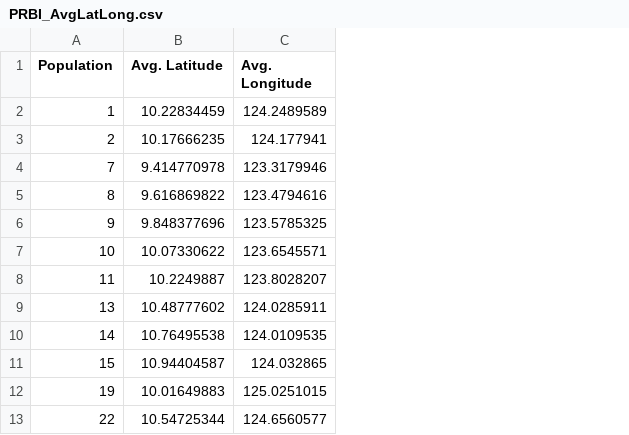
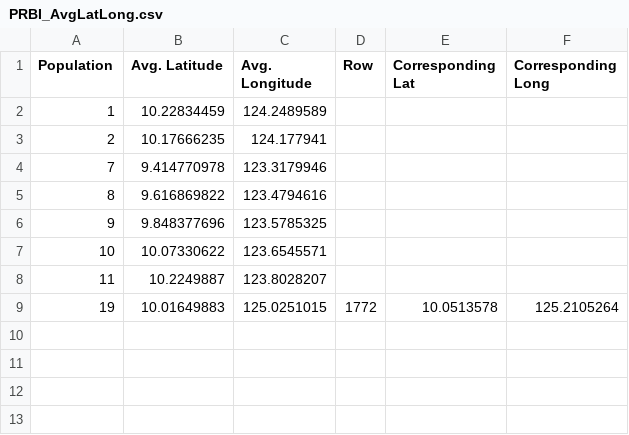
Before and after one commit to pinskylab/Premnas-biaculeatus, a CSV file: Data/PRBI_AvgLatLong.csv, drawn as a sheet; removed rows and columns are numbered as before the commit, all else as after; the diff names each change by its address in the sheet, - before the commit and + after, or states it on an @@ line.

```diff
--- a/Data/PRBI_AvgLatLong.csv
+++ b/Data/PRBI_AvgLatLong.csv
+column D (Row), row 9: 1772
+column E (Corresponding Lat), row 9: 10.0513578
+column F (Corresponding Long), row 9: 125.2105264
-row 9: 13 | 10.48777602 | 124.0285911
-row 10: 14 | 10.76495538 | 124.0109535
-row 11: 15 | 10.94404587 | 124.032865
-row 13: 22 | 10.54725344 | 124.6560577
```
Also changed, not shown: 12 other files.
